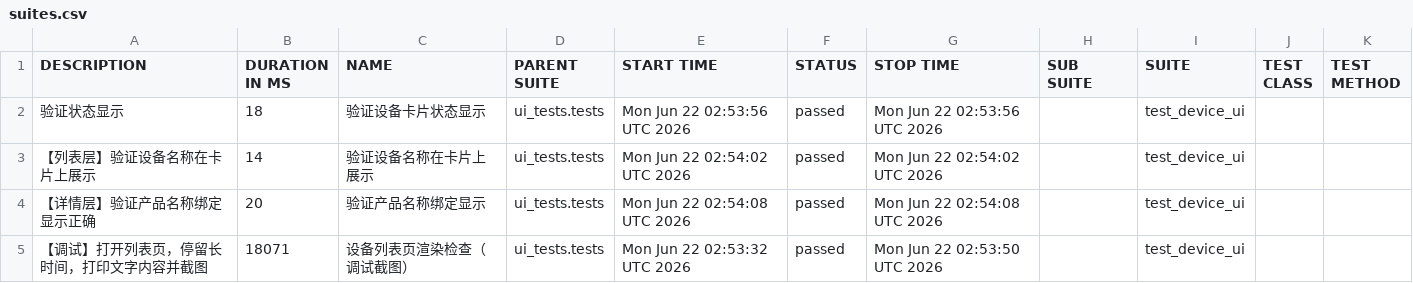
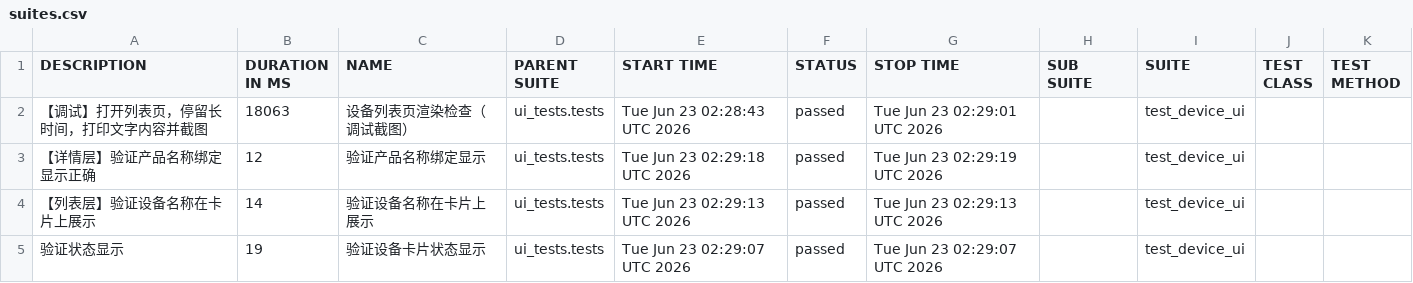
Before and after one commit to piaqiahia/iot-test-framework, a CSV file: ui-report/data/suites.csv, drawn as a sheet.

```diff
--- a/ui-report/data/suites.csv
+++ b/ui-report/data/suites.csv
@@ -1,5 +1,5 @@
 "DESCRIPTION","DURATION IN MS","NAME","PARENT SUITE","START TIME","STATUS","STOP TIME","SUB SUITE","SUITE","TEST CLASS","TEST METHOD"
-"验证状态显示","18","验证设备卡片状态显示","ui_tests.tests","Mon Jun 22 02:53:56 UTC 2026","passed","Mon Jun 22 02:53:56 UTC 2026","","test_device_ui","",""
-"【列表层】验证设备名称在卡片上展示","14","验证设备名称在卡片上展示","ui_tests.tests","Mon Jun 22 02:54:02 UTC 2026","passed","Mon Jun 22 02:54:02 UTC 2026","","test_device_ui","",""
-"【详情层】验证产品名称绑定显示正确","20","验证产品名称绑定显示","ui_tests.tests","Mon Jun 22 02:54:08 UTC 2026","passed","Mon Jun 22 02:54:08 UTC 2026","","test_device_ui","",""
-"【调试】打开列表页，停留长时间，打印文字内容并截图","18071","设备列表页渲染检查（调试截图）","ui_tests.tests","Mon Jun 22 02:53:32 UTC 2026","passed","Mon Jun 22 02:53:50 UTC 2026","","test_device_ui","",""
+"【调试】打开列表页，停留长时间，打印文字内容并截图","18063","设备列表页渲染检查（调试截图）","ui_tests.tests","Tue Jun 23 02:28:43 UTC 2026","passed","Tue Jun 23 02:29:01 UTC 2026","","test_device_ui","",""
+"【详情层】验证产品名称绑定显示正确","12","验证产品名称绑定显示","ui_tests.tests","Tue Jun 23 02:29:18 UTC 2026","passed","Tue Jun 23 02:29:19 UTC 2026","","test_device_ui","",""
+"【列表层】验证设备名称在卡片上展示","14","验证设备名称在卡片上展示","ui_tests.tests","Tue Jun 23 02:29:13 UTC 2026","passed","Tue Jun 23 02:29:13 UTC 2026","","test_device_ui","",""
+"验证状态显示","19","验证设备卡片状态显示","ui_tests.tests","Tue Jun 23 02:29:07 UTC 2026","passed","Tue Jun 23 02:29:07 UTC 2026","","test_device_ui","",""
```
Also changed, not shown: ui-report/data/behaviors.csv, 18 other files.
